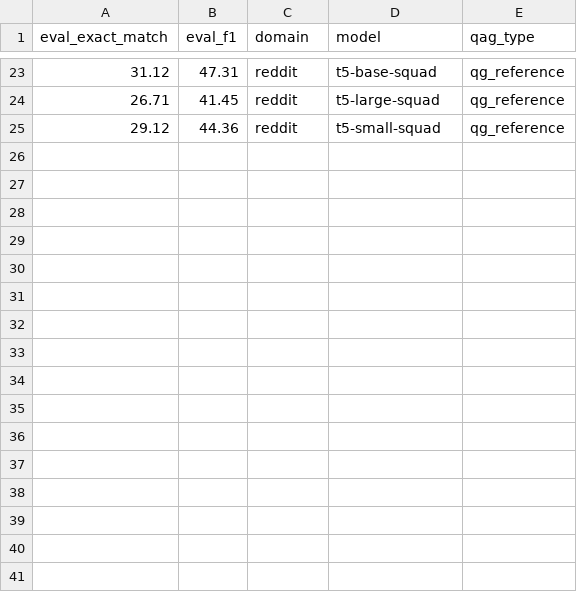
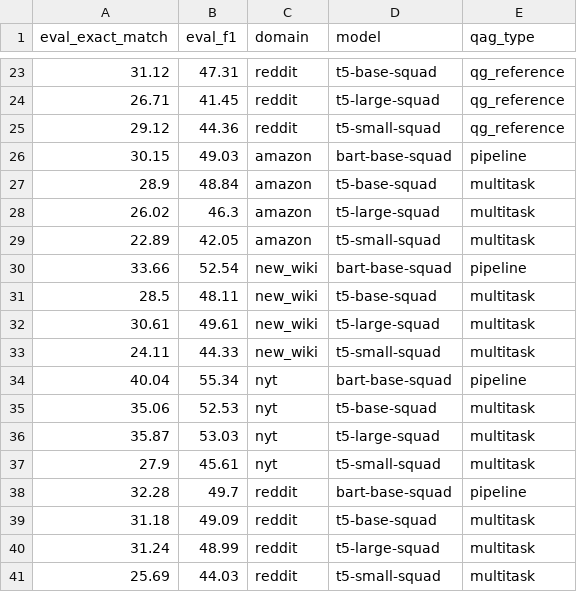
Before and after one commit to asahi417/lm-question-generation, a CSV file: misc/qag_model/summary/summary.qae.csv, drawn as a sheet; only a part is shown, gaps mark what is left out.

Commit message:
add pipeline QAG

```diff
--- a/misc/qag_model/summary/summary.qae.csv
+++ b/misc/qag_model/summary/summary.qae.csv
@@ -25 +25,17 @@ eval_exact_match,eval_f1,domain,model,qag_type
 29.12,44.36,reddit,t5-small-squad,qg_reference
+30.15,49.03,amazon,bart-base-squad,pipeline
+28.9,48.84,amazon,t5-base-squad,multitask
+26.02,46.3,amazon,t5-large-squad,multitask
+22.89,42.05,amazon,t5-small-squad,multitask
+33.66,52.54,new_wiki,bart-base-squad,pipeline
+28.5,48.11,new_wiki,t5-base-squad,multitask
+30.61,49.61,new_wiki,t5-large-squad,multitask
+24.11,44.33,new_wiki,t5-small-squad,multitask
+40.04,55.34,nyt,bart-base-squad,pipeline
+35.06,52.53,nyt,t5-base-squad,multitask
+35.87,53.03,nyt,t5-large-squad,multitask
+27.9,45.61,nyt,t5-small-squad,multitask
+32.28,49.7,reddit,bart-base-squad,pipeline
+31.18,49.09,reddit,t5-base-squad,multitask
+31.24,48.99,reddit,t5-large-squad,multitask
+25.69,44.03,reddit,t5-small-squad,multitask
```
Also changed, not shown: 3 other files.
